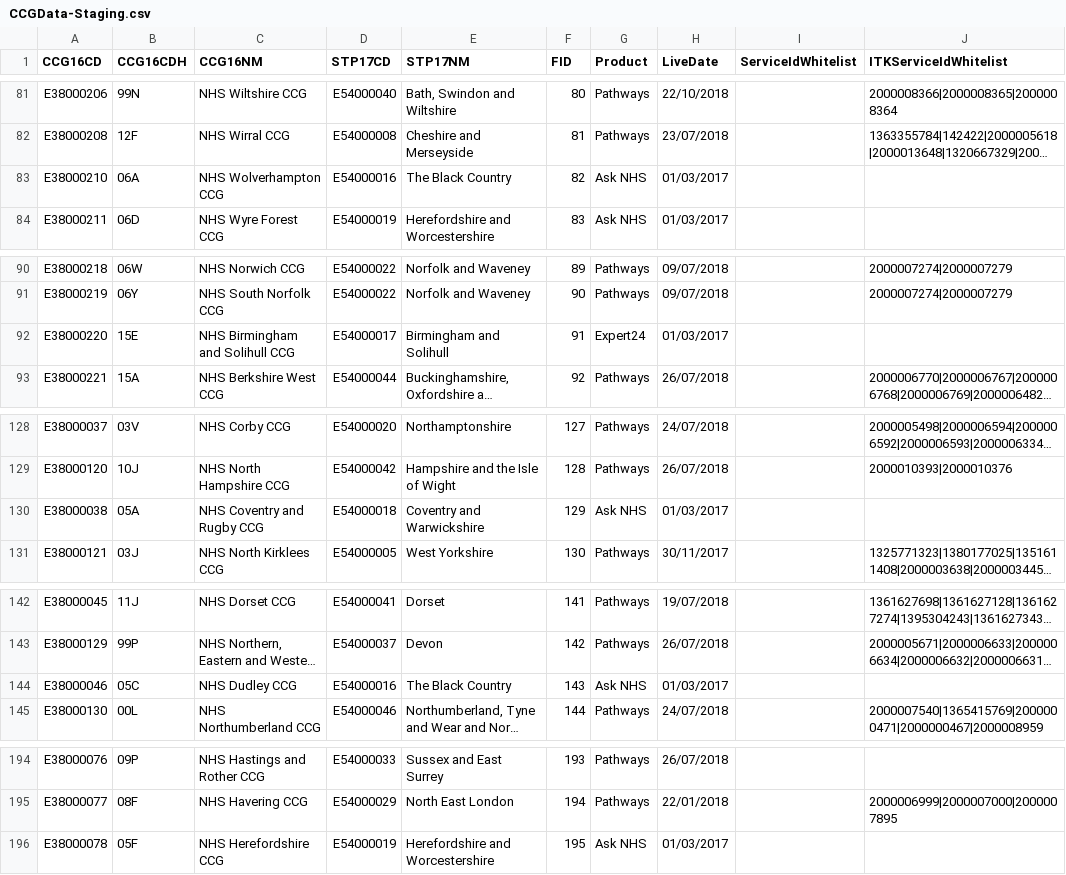
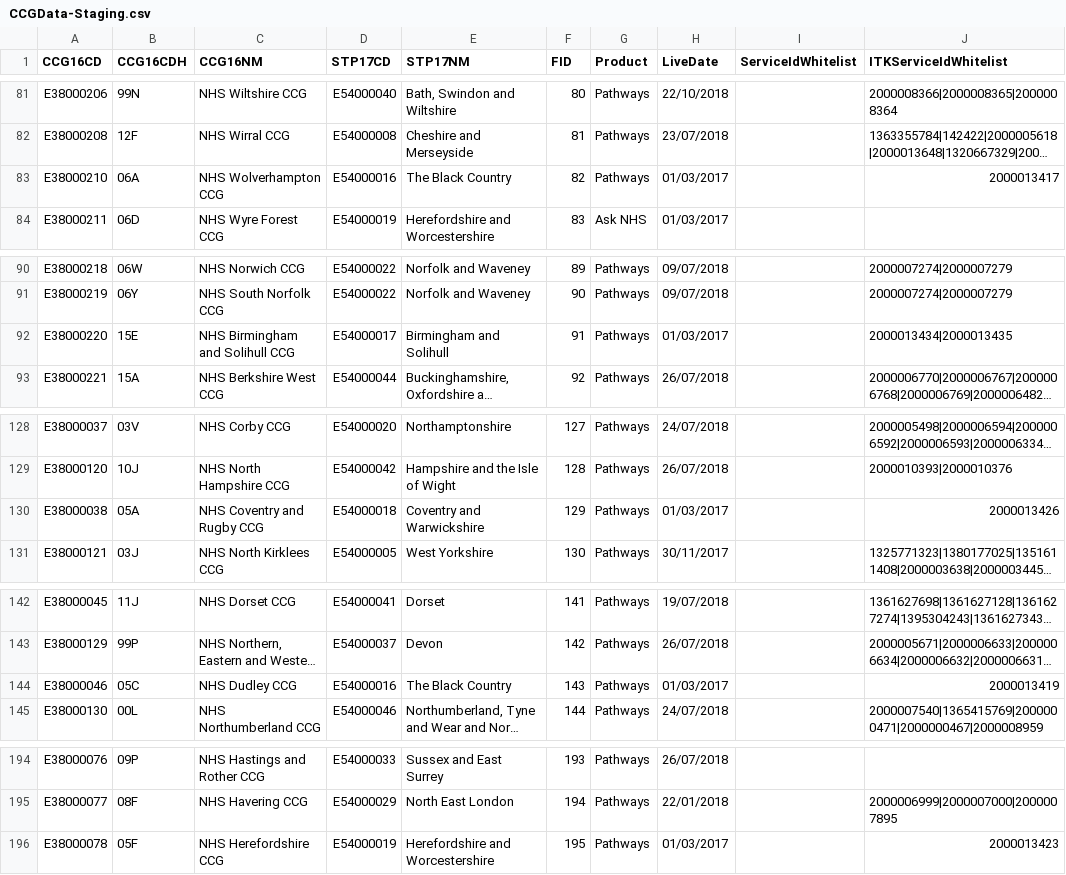
Before and after one commit to 111Online/nhs111-ccg-service, a CSV file: NHS111.DataImport.CCG/CCGData-Staging.csv, drawn as a sheet; only a part is shown, gaps mark what is left out; long unchanged cells end in …; the diff covers the shown part only; the diff names each change by its address in the sheet, - before the commit and + after, or states it on an @@ line.

```diff
--- a/NHS111.DataImport.CCG/CCGData-Staging.csv
+++ b/NHS111.DataImport.CCG/CCGData-Staging.csv
-G83 (Product): Ask NHS
+G83 (Product): Pathways
-J83 (ITKServiceIdWhitelist): (empty)
+J83 (ITKServiceIdWhitelist): 2000013417
-G92 (Product): Expert24
+G92 (Product): Pathways
-J92 (ITKServiceIdWhitelist): (empty)
+J92 (ITKServiceIdWhitelist): 2000013434|2000013435
-G130 (Product): Ask NHS
+G130 (Product): Pathways
-J130 (ITKServiceIdWhitelist): (empty)
+J130 (ITKServiceIdWhitelist): 2000013426
-G144 (Product): Ask NHS
+G144 (Product): Pathways
-J144 (ITKServiceIdWhitelist): (empty)
+J144 (ITKServiceIdWhitelist): 2000013419
-G196 (Product): Ask NHS
+G196 (Product): Pathways
-J196 (ITKServiceIdWhitelist): (empty)
+J196 (ITKServiceIdWhitelist): 2000013423
```
Also changed, not shown: 14 edited cells elsewhere in this file, NHS111.DataImport.CCG/CCGData-integration.csv.
